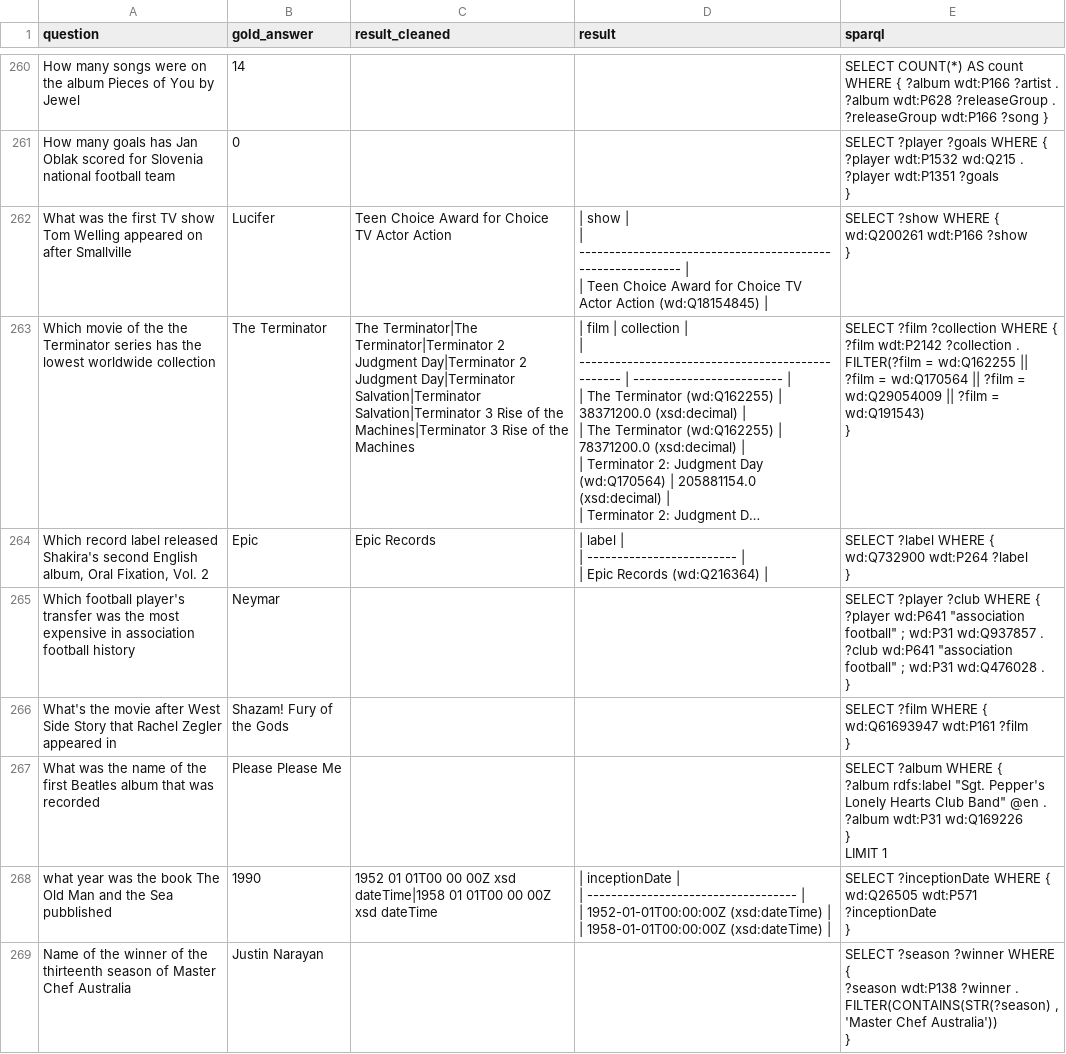
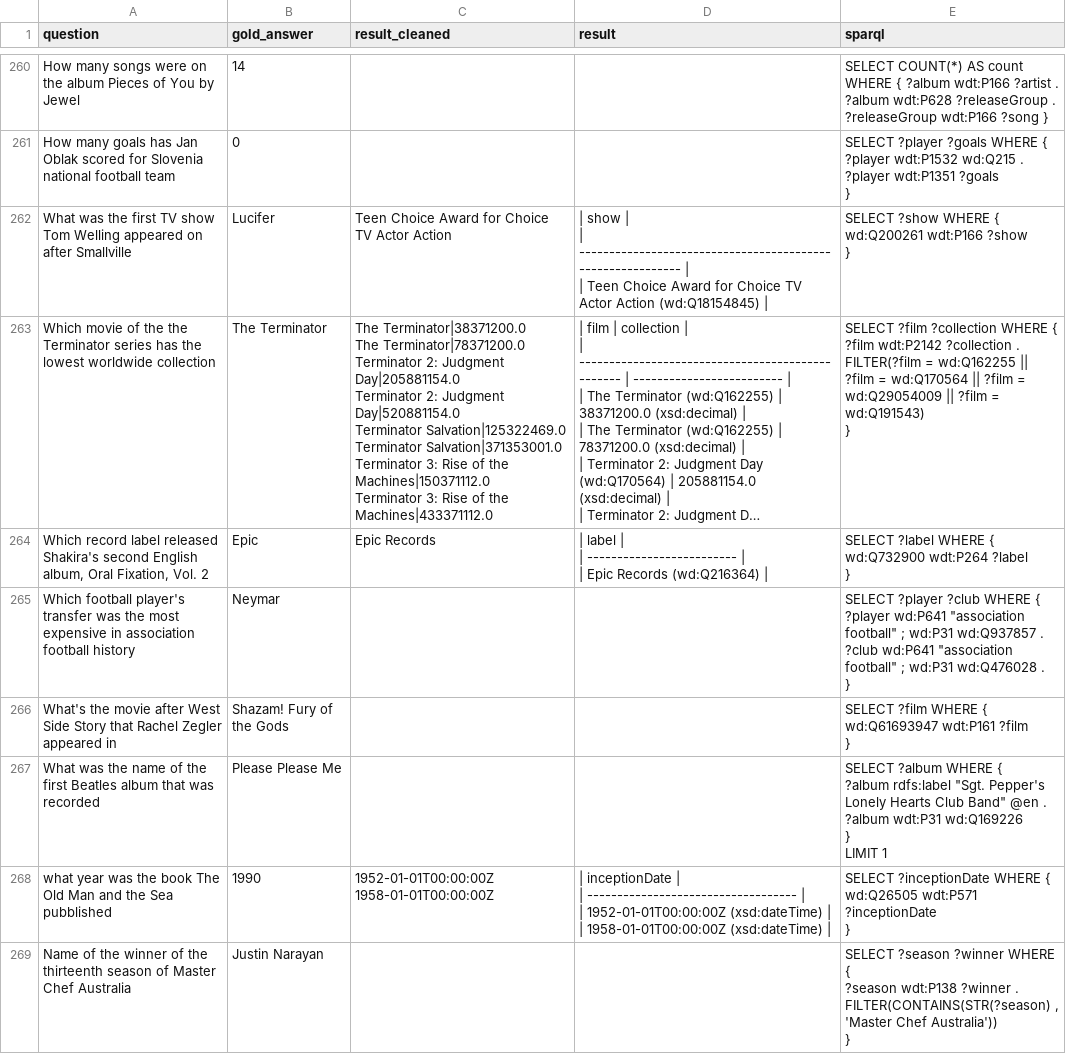
Before and after one commit to Bluebear77/SPARQL-TableQA, a CSV file: Output_GRASP/ComplexQA/CompMix_table_complex/extracted_output/CompMix_table_complex.csv, drawn as a sheet; only a part is shown, gaps mark what is left out; long unchanged cells end in …; ↵ is a line break in a cell; the diff covers the shown part only; the diff names each change by its address in the sheet, - before the commit and + after, or states it on an @@ line.

```diff
--- a/Output_GRASP/ComplexQA/CompMix_table_complex/extracted_output/CompMix_table_complex.csv
+++ b/Output_GRASP/ComplexQA/CompMix_table_complex/extracted_output/CompMix_table_complex.csv
-C263 (result_cleaned): The Terminator|The Terminator|Terminator 2 Judgment Day|Terminator 2 Judgment Day|Terminator Salvation|Terminator Salvation|Terminator 3 Rise of the Machines|Terminator 3 Rise of the Machines
+C263 (result_cleaned): The Terminator|38371200.0 ↵ The Terminator|78371200.0 ↵ Terminator 2: Judgment Day|205881154.0 ↵ Terminator 2: Judgment Day|520881154.0 ↵ Terminator Salvation|125322469.0 ↵ Terminator Salvation|371353001.0 ↵ Terminator 3: Rise of the Machines|150371112.0 ↵ Terminator 3: Rise of the Machines|433371112.0
-C268 (result_cleaned): 1952 01 01T00 00 00Z xsd dateTime|1958 01 01T00 00 00Z xsd dateTime
+C268 (result_cleaned): 1952-01-01T00:00:00Z ↵ 1958-01-01T00:00:00Z
```
Also changed, not shown: 90 edited cells elsewhere in this file, Output_GRASP/ComplexQA/CompMix_table_complex/extracted_output/CompMix_table_complex_valid_cases.csv, Output_GRASP/ComplexQA/Monaco_non_time_complex/extracted_output/Monaco_non_time_complex.csv, 30 other files.
